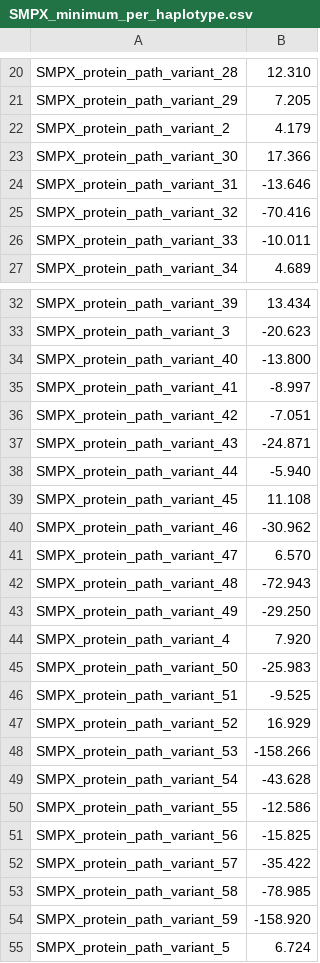
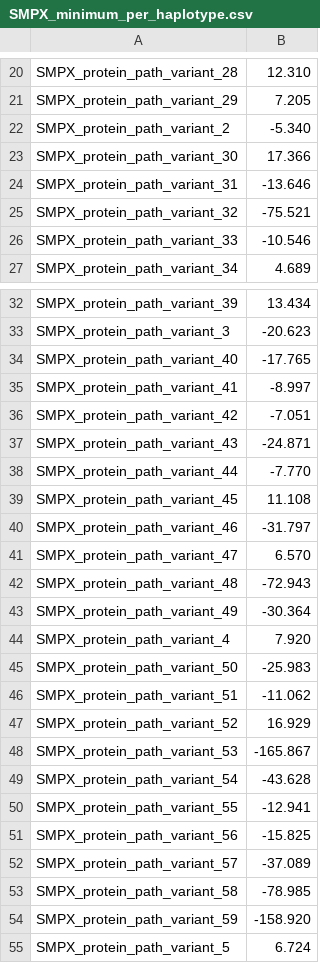
Before and after one commit to molgenis/MORPHA, a CSV file: results/SMPX/SMPX_minimum_per_haplotype.csv, drawn as a sheet; only a part is shown, gaps mark what is left out; the diff covers the shown part only.

Commit message:
Update min per haplo for nstruct 40

```diff
--- a/results/SMPX/SMPX_minimum_per_haplotype.csv
+++ b/results/SMPX/SMPX_minimum_per_haplotype.csv
@@ -21,7 +21,7 @@ SMPX_protein_path_variant_28,12.310
 SMPX_protein_path_variant_29,7.205
-SMPX_protein_path_variant_2,4.179
+SMPX_protein_path_variant_2,-5.340
 SMPX_protein_path_variant_30,17.366
 SMPX_protein_path_variant_31,-13.646
-SMPX_protein_path_variant_32,-70.416
-SMPX_protein_path_variant_33,-10.011
+SMPX_protein_path_variant_32,-75.521
+SMPX_protein_path_variant_33,-10.546
 SMPX_protein_path_variant_34,4.689
@@ -33,3 +33,3 @@ SMPX_protein_path_variant_39,13.434
 SMPX_protein_path_variant_3,-20.623
-SMPX_protein_path_variant_40,-13.800
+SMPX_protein_path_variant_40,-17.765
 SMPX_protein_path_variant_41,-8.997
@@ -37,17 +37,17 @@ SMPX_protein_path_variant_42,-7.051
 SMPX_protein_path_variant_43,-24.871
-SMPX_protein_path_variant_44,-5.940
+SMPX_protein_path_variant_44,-7.770
 SMPX_protein_path_variant_45,11.108
-SMPX_protein_path_variant_46,-30.962
+SMPX_protein_path_variant_46,-31.797
 SMPX_protein_path_variant_47,6.570
 SMPX_protein_path_variant_48,-72.943
-SMPX_protein_path_variant_49,-29.250
+SMPX_protein_path_variant_49,-30.364
 SMPX_protein_path_variant_4,7.920
 SMPX_protein_path_variant_50,-25.983
-SMPX_protein_path_variant_51,-9.525
+SMPX_protein_path_variant_51,-11.062
 SMPX_protein_path_variant_52,16.929
-SMPX_protein_path_variant_53,-158.266
+SMPX_protein_path_variant_53,-165.867
 SMPX_protein_path_variant_54,-43.628
-SMPX_protein_path_variant_55,-12.586
+SMPX_protein_path_variant_55,-12.941
 SMPX_protein_path_variant_56,-15.825
-SMPX_protein_path_variant_57,-35.422
+SMPX_protein_path_variant_57,-37.089
 SMPX_protein_path_variant_58,-78.985
```
Also changed, not shown: 3 edited cells elsewhere in this file, results/BBIP1/BBIP1_minimum_per_haplotype.csv, results/CCL5/CCL5_minimum_per_haplotype.csv, 35 other files.
